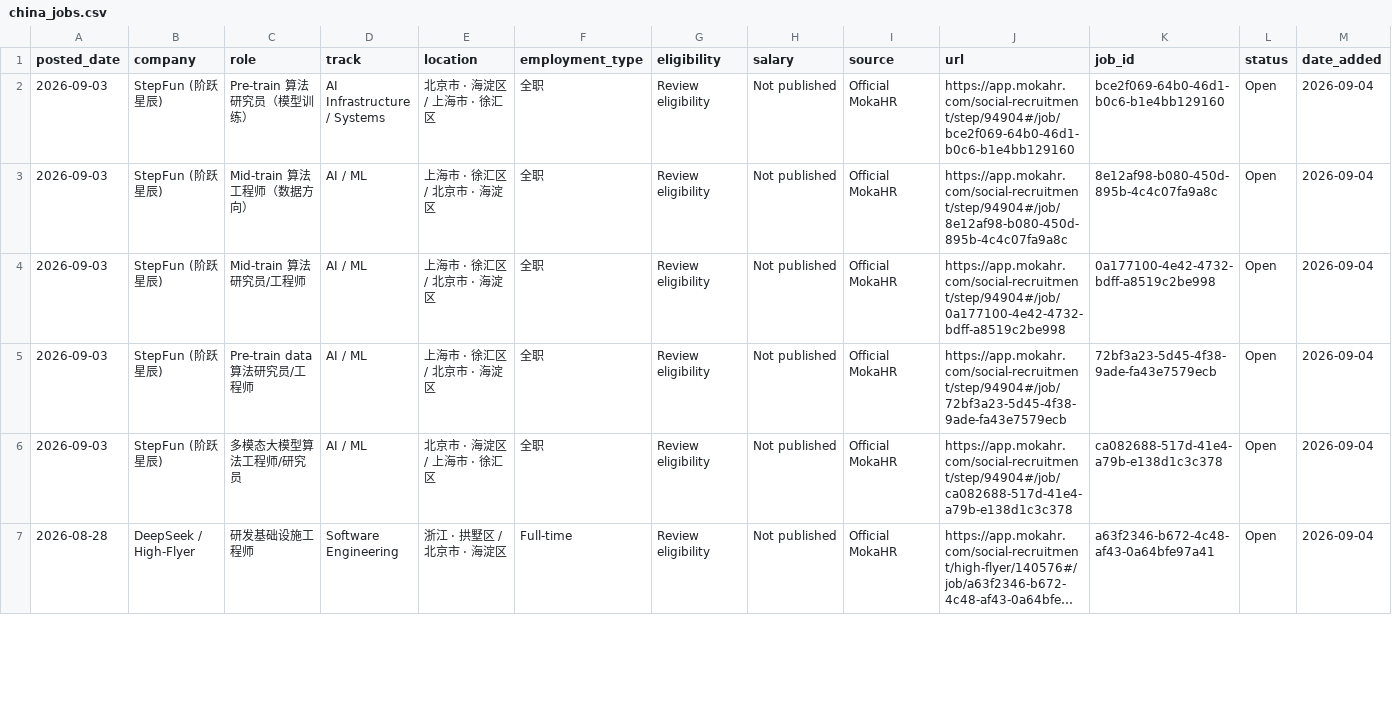
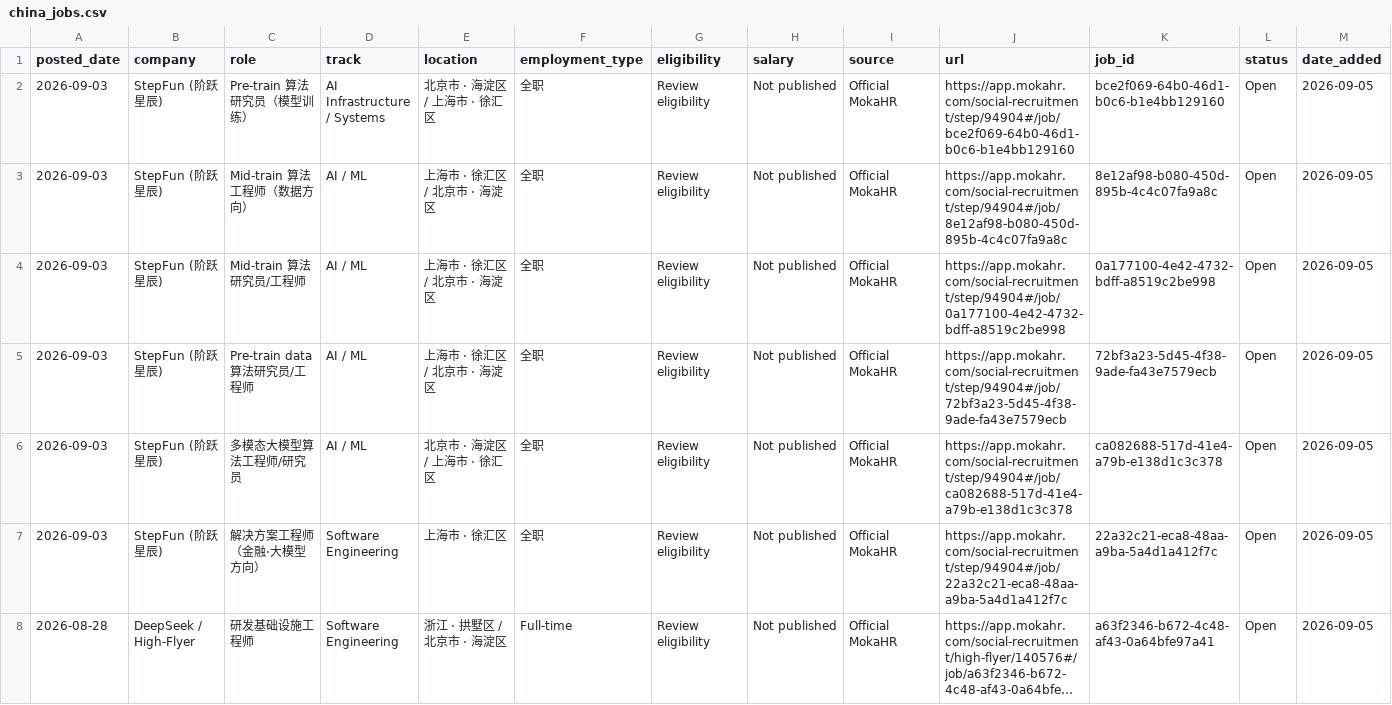
Before and after one commit to coconight01/2027-North-America-New-Grad-Jobs, a CSV file: data/china_jobs.csv, drawn as a sheet; only a part is shown; long unchanged cells end in …; addresses are those after the commit; the diff covers the shown part only; the diff names each change by its address in the sheet, - before the commit and + after, or states it on an @@ line.

```diff
--- a/data/china_jobs.csv
+++ b/data/china_jobs.csv
-M2:M6 (date_added): 2026-09-04
+M2:M6 (date_added): 2026-09-05
+row 7: 2026-09-03 | StepFun (阶跃星辰) | 解决方案工程师（金融·大模型方向） | Software Engineering | 上海市 · 徐汇区 | 全职 | Review eligibility | Not published | Official MokaHR | https://app.mokahr.com/social-recruitment/step/94904#/job/22a32c21-eca8-48aa-a9ba-5a4d1a412f7c | 22a32c21-eca8-48aa-a9ba-5a4d1a412f7c | Open | 2026-09-05
-M8 (date_added): 2026-09-04
+M8 (date_added): 2026-09-05
```
Also changed, not shown: 1 added row and 125 edited cells elsewhere in this file, data/jobs.csv, 10 other files.
